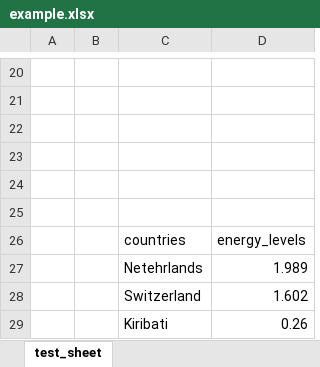
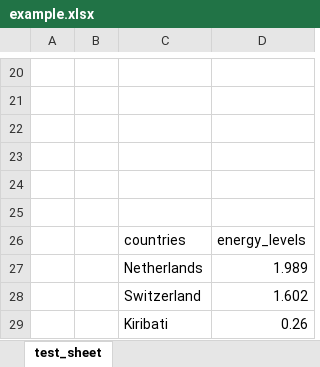
Before and after one commit to tarskul/JuliaStudyGroup, an Excel workbook: Output_Omar/example.xlsx, sheet test_sheet, drawn as a sheet; only a part is shown, gaps mark what is left out; values as stored, in another font and other column widths than the file's, no borders; the diff names each change by its address in the sheet, - before the commit and + after, or states it on an @@ line.

```diff
--- a/Output_Omar/example.xlsx (sheet test_sheet)
+++ b/Output_Omar/example.xlsx (sheet test_sheet)
-C27: Netehrlands
+C27: Netherlands
```
Also changed, not shown: 31 other files.
